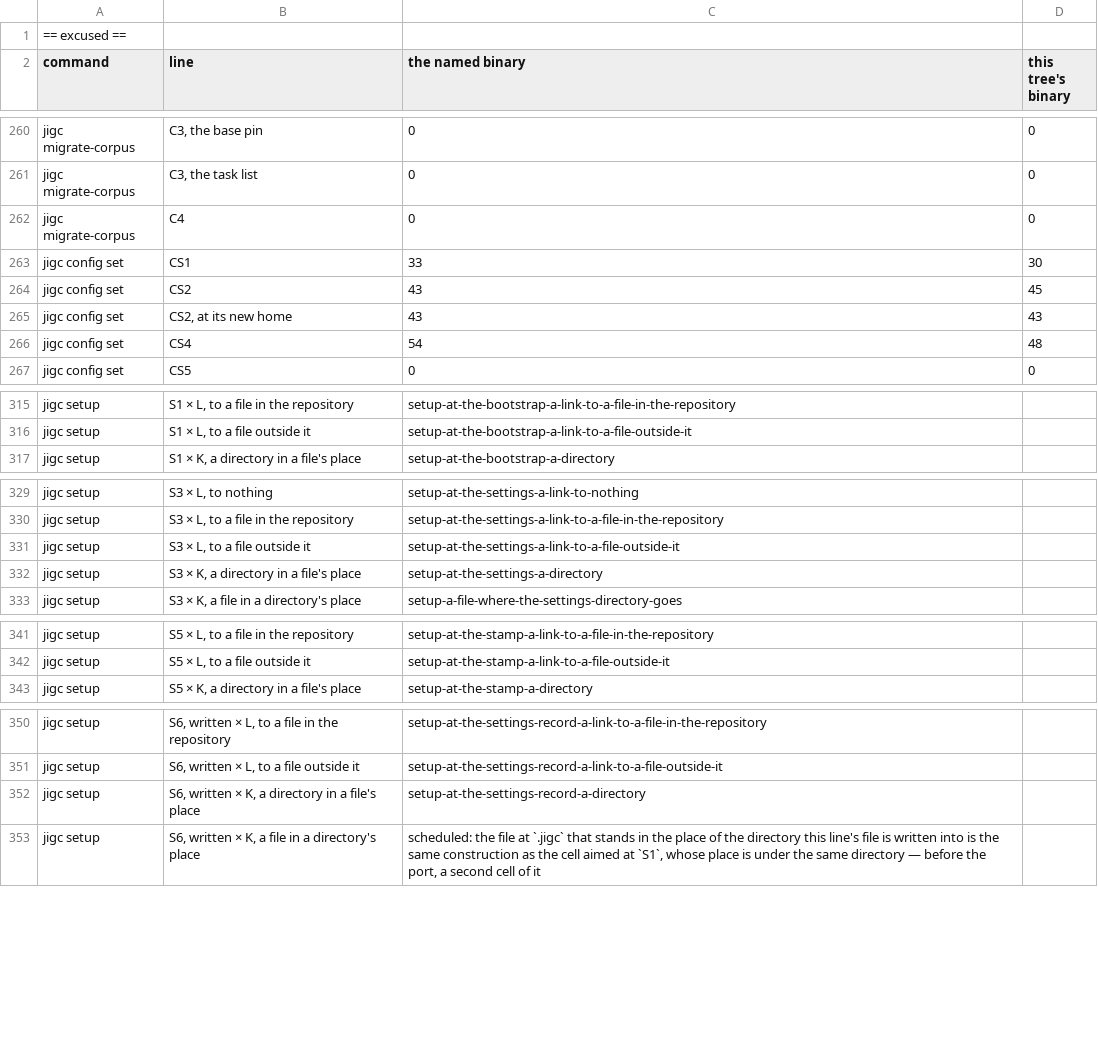
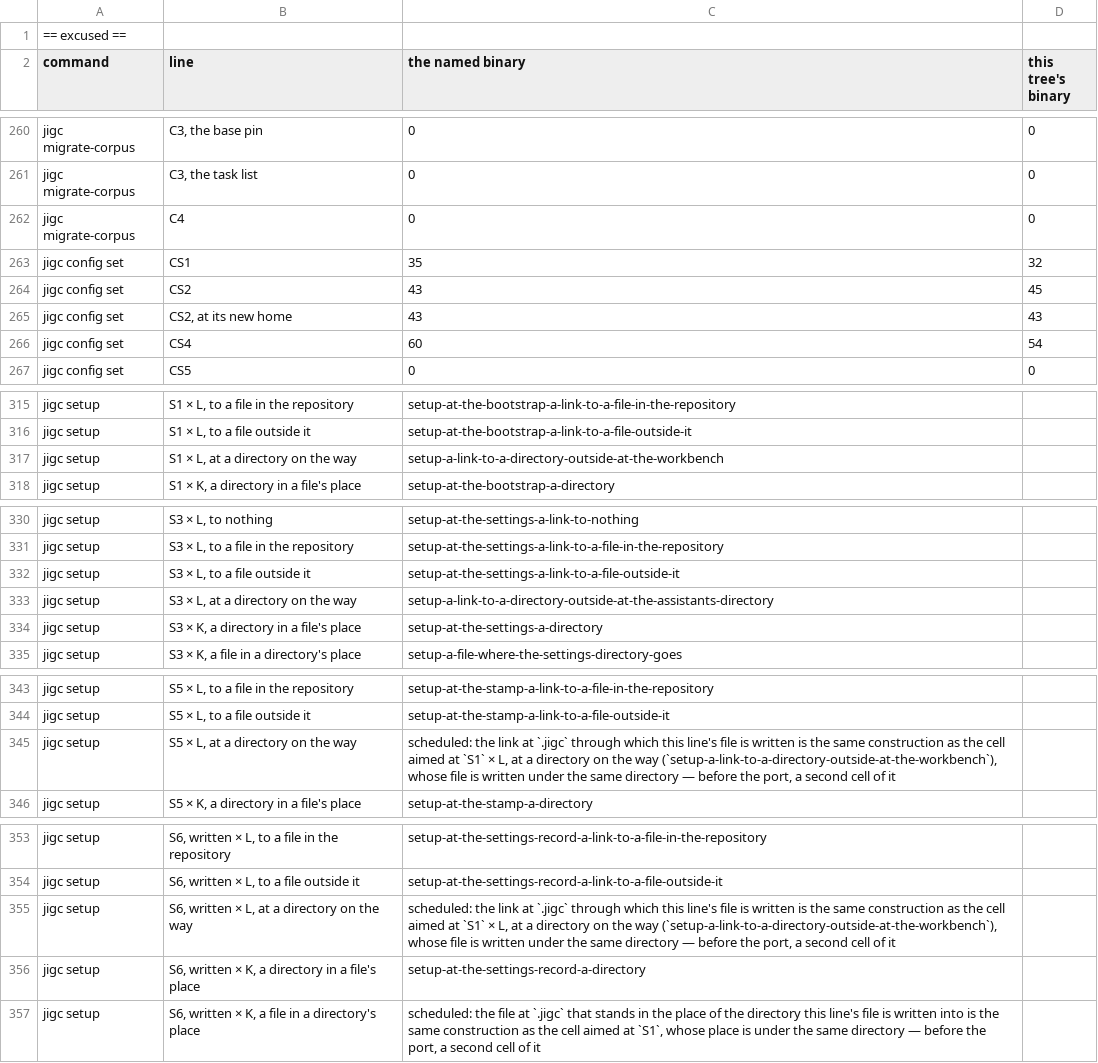
Before and after one commit to gherrink/jigc, a TSV file: completions/artifacts/M55/stabilization-build/reshape/byte-table-record-needs-and-excused.tsv, drawn as a sheet; only a part is shown, gaps mark what is left out; the diff covers the shown part only.

```diff
--- a/completions/artifacts/M55/stabilization-build/reshape/byte-table-record-needs-and-excused.tsv
+++ b/completions/artifacts/M55/stabilization-build/reshape/byte-table-record-needs-and-excused.tsv
@@ -262,6 +262,6 @@ jigc migrate-corpus	C3, the task list	0	0
 jigc migrate-corpus	C4	0	0
-jigc config set	CS1	33	30
+jigc config set	CS1	35	32
 jigc config set	CS2	43	45
 jigc config set	CS2, at its new home	43	43
-jigc config set	CS4	54	48
+jigc config set	CS4	60	54
 jigc config set	CS5	0	0
@@ -316,2 +316,3 @@ jigc setup	S1 × L, to a file in the repository	setup-at-the-bootstrap-a-link-to
 jigc setup	S1 × L, to a file outside it	setup-at-the-bootstrap-a-link-to-a-file-outside-it
+jigc setup	S1 × L, at a directory on the way	setup-a-link-to-a-directory-outside-at-the-workbench
 jigc setup	S1 × K, a directory in a file's place	setup-at-the-bootstrap-a-directory
@@ -331,2 +332,3 @@ jigc setup	S3 × L, to a file in the repository	setup-at-the-settings-a-link-to-
 jigc setup	S3 × L, to a file outside it	setup-at-the-settings-a-link-to-a-file-outside-it
+jigc setup	S3 × L, at a directory on the way	setup-a-link-to-a-directory-outside-at-the-assistants-directory
 jigc setup	S3 × K, a directory in a file's place	setup-at-the-settings-a-directory
@@ -342,2 +344,3 @@ jigc setup	S5 × L, to a file in the repository	setup-at-the-stamp-a-link-to-a-f
 jigc setup	S5 × L, to a file outside it	setup-at-the-stamp-a-link-to-a-file-outside-it
+jigc setup	S5 × L, at a directory on the way	scheduled: the link at `.jigc` through which this line's file is written is the same construction as the cell aimed at `S1` × L, at a directory on the way (`setup-a-link-to-a-directory-outside-at-the-workbench`), whose file is written under the same directory — before the port, a second cell of it
 jigc setup	S5 × K, a directory in a file's place	setup-at-the-stamp-a-directory
@@ -351,2 +354,3 @@ jigc setup	S6, written × L, to a file in the repository	setup-at-the-settings-r
 jigc setup	S6, written × L, to a file outside it	setup-at-the-settings-record-a-link-to-a-file-outside-it
+jigc setup	S6, written × L, at a directory on the way	scheduled: the link at `.jigc` through which this line's file is written is the same construction as the cell aimed at `S1` × L, at a directory on the way (`setup-a-link-to-a-directory-outside-at-the-workbench`), whose file is written under the same directory — before the port, a second cell of it
 jigc setup	S6, written × K, a directory in a file's place	setup-at-the-settings-record-a-directory
```
Also changed, not shown: 22 added rows and 12 edited cells elsewhere in this file, completions/artifacts/M55/stabilization-build/reshape/byte-table-on-demand-cells.tsv, completions/artifacts/M55/stabilization-build/reshape/byte-table-record-pairs.tsv, 9 other files.
